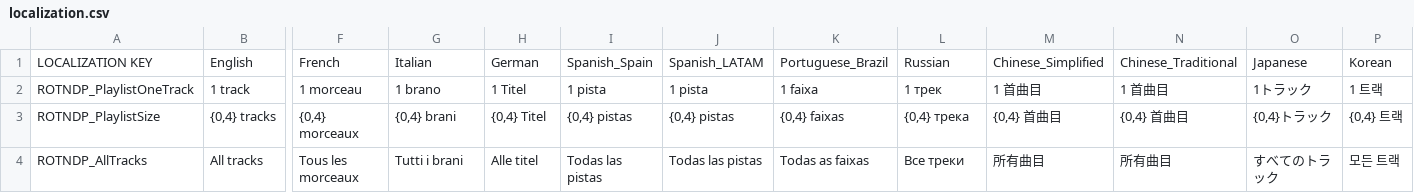
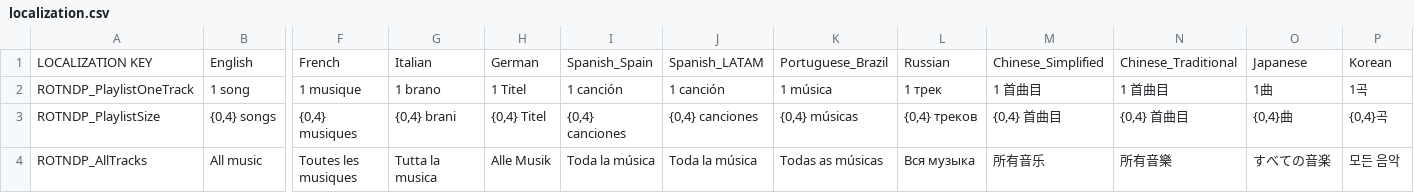
Before and after one commit to YellowWaitt/RiftOfTheNecroDancerPlaylists, a CSV file: src/RiftOfTheNecroDancerPlaylists/assets/localization.csv, drawn as a sheet; only a part is shown, gaps mark what is left out; the diff covers the shown part only; the diff names each change by its address in the sheet, - before the commit and + after, or states it on an @@ line.

```diff
--- a/src/RiftOfTheNecroDancerPlaylists/assets/localization.csv
+++ b/src/RiftOfTheNecroDancerPlaylists/assets/localization.csv
-B2: 1 track
+B2: 1 song
-F2: 1 morceau
+F2: 1 musique
-I2: 1 pista
+I2: 1 canción
-J2: 1 pista
+J2: 1 canción
-K2: 1 faixa
+K2: 1 música
-O2: 1トラック
+O2: 1曲
-P2: 1 트랙
+P2: 1곡
-B3: {0,4} tracks
+B3: {0,4} songs
-F3: {0,4} morceaux
+F3: {0,4} musiques
-I3: {0,4} pistas
+I3: {0,4} canciones
-J3: {0,4} pistas
+J3: {0,4} canciones
-K3: {0,4} faixas
+K3: {0,4} músicas
-L3: {0,4} трека
+L3: {0,4} треков
-O3: {0,4}トラック
+O3: {0,4}曲
-P3: {0,4} 트랙
+P3: {0,4}곡
-B4: All tracks
+B4: All music
-F4: Tous les morceaux
+F4: Toutes les musiques
-G4: Tutti i brani
+G4: Tutta la musica
-H4: Alle titel
+H4: Alle Musik
-I4: Todas las pistas
+I4: Toda la música
-J4: Todas las pistas
+J4: Toda la música
-K4: Todas as faixas
+K4: Todas as músicas
-L4: Все треки
+L4: Вся музыка
-M4: 所有曲目
+M4: 所有音乐
-N4: 所有曲目
+N4: 所有音樂
-O4: すべてのトラック
+O4: すべての音楽
-P4: 모든 트랙
+P4: 모든 음악
```
Also changed, not shown: 1 added row and 118 edited cells elsewhere in this file, 14 other files.
